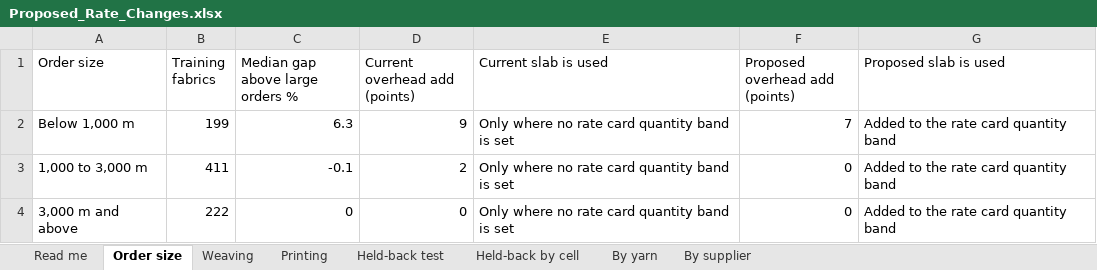
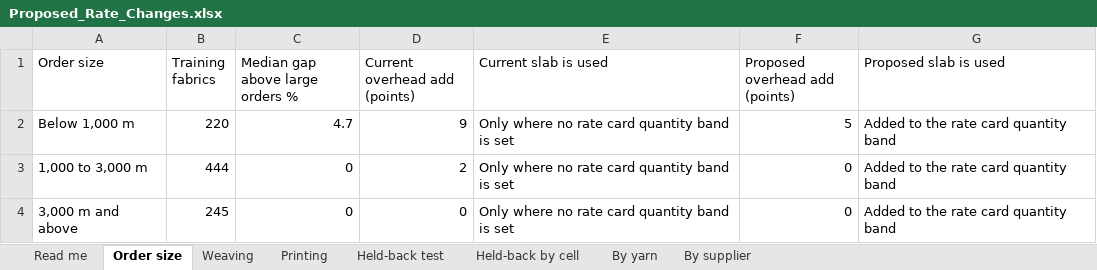
Before and after one commit to gnanaprakash-dev108/rightprice, an Excel workbook: pilot/Proposed_Rate_Changes.xlsx, sheet Order size, drawn as a sheet; values as stored, in another font and other column widths than the file's, no borders; the diff names each change by its address in the sheet, - before the commit and + after, or states it on an @@ line.

```diff
--- a/pilot/Proposed_Rate_Changes.xlsx (sheet Order size)
+++ b/pilot/Proposed_Rate_Changes.xlsx (sheet Order size)
-B2 (Training fabrics): 199
+B2 (Training fabrics): 220
-C2 (Median gap above large orders %): 6.3
+C2 (Median gap above large orders %): 4.7
-F2 (Proposed overhead add (points)): 7
+F2 (Proposed overhead add (points)): 5
-B3 (Training fabrics): 411
+B3 (Training fabrics): 444
-C3 (Median gap above large orders %): -0.1
+C3 (Median gap above large orders %): 0
-B4 (Training fabrics): 222
+B4 (Training fabrics): 245
```
Also changed, not shown: sheet Weaving, sheet Held-back by cell, sheet Held-back test, sheet By supplier, sheet By yarn, sheet Printing, 1 more sheet, pilot/Pilot_Results.xlsx, 2 other files.
